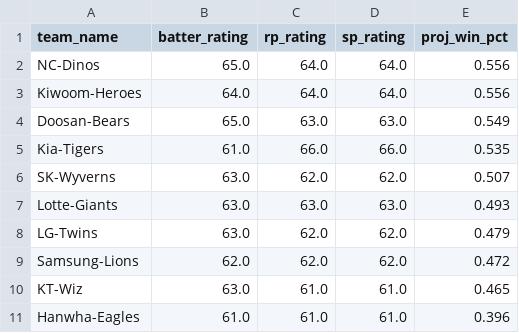
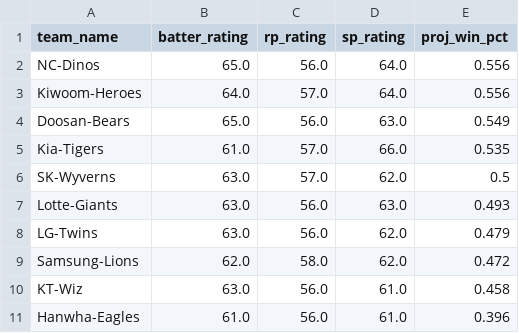
Before and after one commit to TravisRPetersen/forecast_streamlit, a CSV file: app/kbo_forecast_2020.csv, drawn as a sheet.

Commit message:
update standings

```diff
--- a/app/kbo_forecast_2020.csv
+++ b/app/kbo_forecast_2020.csv
@@ -1,11 +1,11 @@
 team_name,batter_rating,rp_rating,sp_rating,proj_win_pct
-NC-Dinos,65.0,64.0,64.0,0.556
-Kiwoom-Heroes,64.0,64.0,64.0,0.556
-Doosan-Bears,65.0,63.0,63.0,0.549
-Kia-Tigers,61.0,66.0,66.0,0.535
-SK-Wyverns,63.0,62.0,62.0,0.507
-Lotte-Giants,63.0,63.0,63.0,0.493
-LG-Twins,63.0,62.0,62.0,0.479
-Samsung-Lions,62.0,62.0,62.0,0.472
-KT-Wiz,63.0,61.0,61.0,0.465
-Hanwha-Eagles,61.0,61.0,61.0,0.396
+NC-Dinos,65.0,56.0,64.0,0.556
+Kiwoom-Heroes,64.0,57.0,64.0,0.556
+Doosan-Bears,65.0,56.0,63.0,0.549
+Kia-Tigers,61.0,57.0,66.0,0.535
+SK-Wyverns,63.0,57.0,62.0,0.5
+Lotte-Giants,63.0,56.0,63.0,0.493
+LG-Twins,63.0,56.0,62.0,0.479
+Samsung-Lions,62.0,58.0,62.0,0.472
+KT-Wiz,63.0,56.0,61.0,0.458
+Hanwha-Eagles,61.0,56.0,61.0,0.396
```
